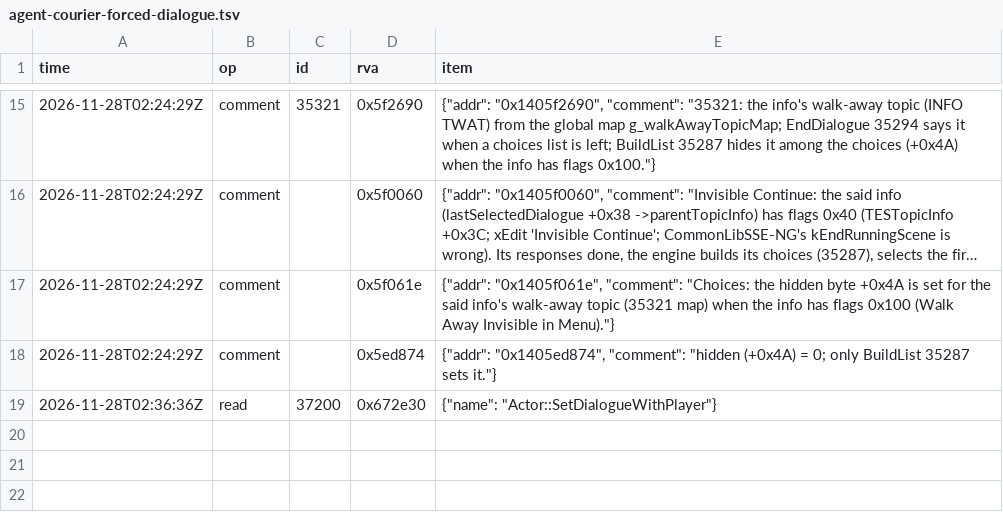
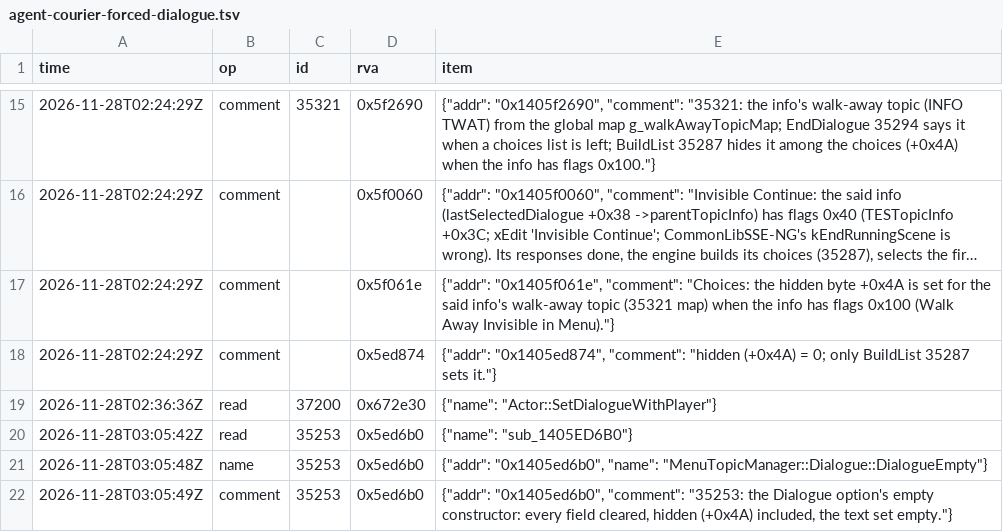
Before and after one commit to blockheads/SkyrimCoop, a TSV file: docs/re/journal/1.7.104/agent-courier-forced-dialogue.tsv, drawn as a sheet; only a part is shown, gaps mark what is left out; long unchanged cells end in …; the diff names each change by its address in the sheet, - before the commit and + after, or states it on an @@ line.

```diff
--- a/docs/re/journal/1.7.104/agent-courier-forced-dialogue.tsv
+++ b/docs/re/journal/1.7.104/agent-courier-forced-dialogue.tsv
+row 20: 2026-11-28T03:05:42Z | read | 35253 | 0x5ed6b0 | {"name": "sub_1405ED6B0"}
+row 21: 2026-11-28T03:05:48Z | name | 35253 | 0x5ed6b0 | {"addr": "0x1405ed6b0", "name": "MenuTopicManager::Dialogue::DialogueEmpty"}
+row 22: 2026-11-28T03:05:49Z | comment | 35253 | 0x5ed6b0 | {"addr": "0x1405ed6b0", "comment": "35253: the Dialogue option's empty constructor: every field cleared, hidden (+0x4A) included, the text set empty."}
```
Also changed, not shown: 10 other files.
